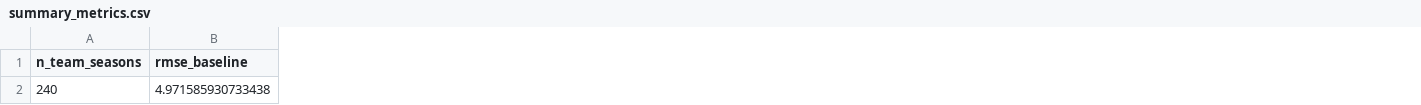
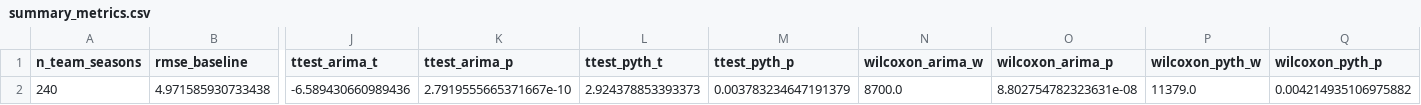
Before and after one commit to marcusthuillier/Marketing_Science, a CSV file: model_08_forecasting/outputs/summary_metrics.csv, drawn as a sheet; only a part is shown, gaps mark what is left out; the diff names each change by its address in the sheet, - before the commit and + after, or states it on an @@ line.

```diff
--- a/model_08_forecasting/outputs/summary_metrics.csv
+++ b/model_08_forecasting/outputs/summary_metrics.csv
+column J (ttest_arima_t), row 2: -6.589430660989436
+column K (ttest_arima_p), row 2: 2.7919555665371667e-10
+column L (ttest_pyth_t), row 2: 2.924378853393373
+column M (ttest_pyth_p), row 2: 0.003783234647191379
+column N (wilcoxon_arima_w), row 2: 8700.0
+column O (wilcoxon_arima_p), row 2: 8.802754782323631e-08
+column P (wilcoxon_pyth_w), row 2: 11379.0
+column Q (wilcoxon_pyth_p), row 2: 0.004214935106975882
```
Also changed, not shown: 2 other files.
